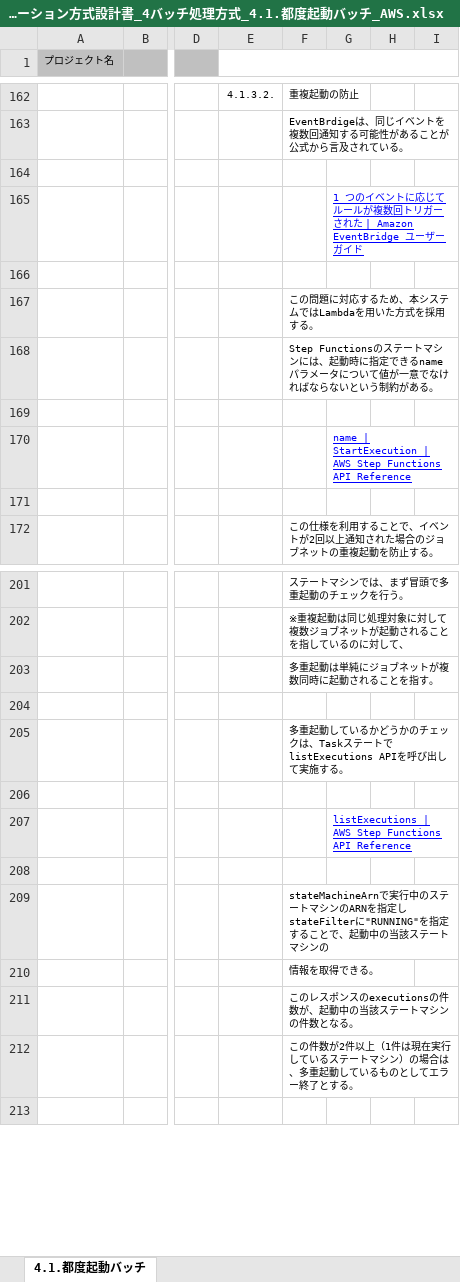
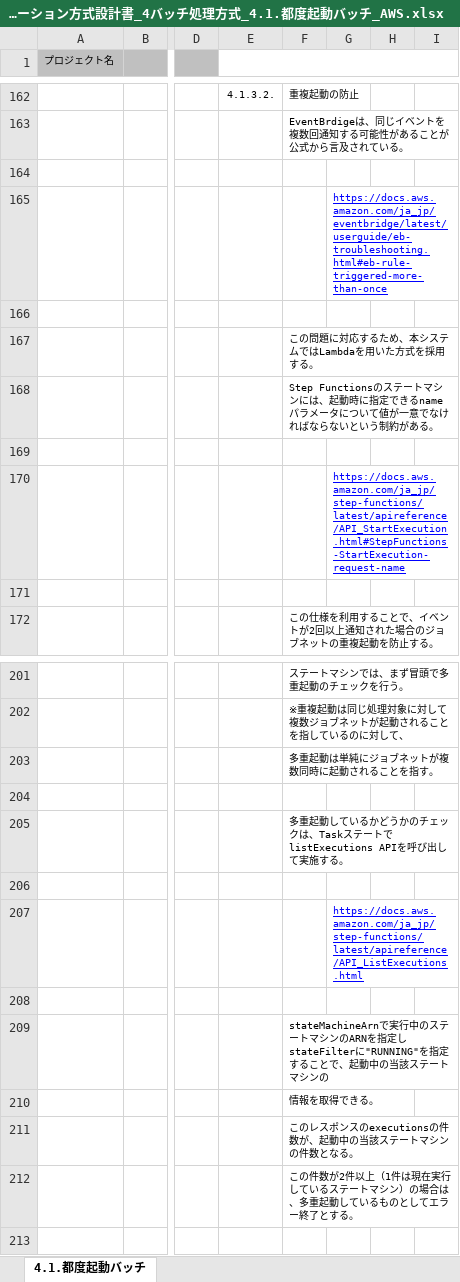
Before and after one commit to Fintan-contents/application-architecture-sample, an Excel workbook: nablarch_sample_aws/アプリケーション方式設計書_4バッチ処理方式_4.1.都度起動バッチ_AWS.xlsx, sheet 4.1.都度起動バッチ, drawn as a sheet; only a part is shown, gaps mark what is left out; values as stored, in another font and other column widths than the file's, no borders; charts and pictures not drawn; the diff names each change by its address in the sheet, - before the commit and + after, or states it on an @@ line.

```diff
--- a/nablarch_sample_aws/アプリケーション方式設計書_4バッチ処理方式_4.1.都度起動バッチ_AWS.xlsx (sheet 4.1.都度起動バッチ)
+++ b/nablarch_sample_aws/アプリケーション方式設計書_4バッチ処理方式_4.1.都度起動バッチ_AWS.xlsx (sheet 4.1.都度起動バッチ)
-G165: 1 つのイベントに応じてルールが複数回トリガーされた | Amazon EventBridge ユーザーガイド
+G165: https://docs.aws.amazon.com/ja_jp/eventbridge/latest/userguide/eb-troubleshooting.html#eb-rule-triggered-more-than-once
-G170: name | StartExecution | AWS Step Functions API Reference
+G170: https://docs.aws.amazon.com/ja_jp/step-functions/latest/apireference/API_StartExecution.html#StepFunctions-StartExecution-request-name
-G207: listExecutions | AWS Step Functions API Reference
+G207: https://docs.aws.amazon.com/ja_jp/step-functions/latest/apireference/API_ListExecutions.html
```
Also changed, not shown: nablarch_sample_aws/アプリケーション方式設計書_5入力処理方式_5.1.ファイル転送（集信）_AWS.xlsx, nablarch_sample_aws/アプリケーション方式設計書_7処理方式共通_7.11暗号化・ハッシュ化_AWS.xlsx, 1 other file.
